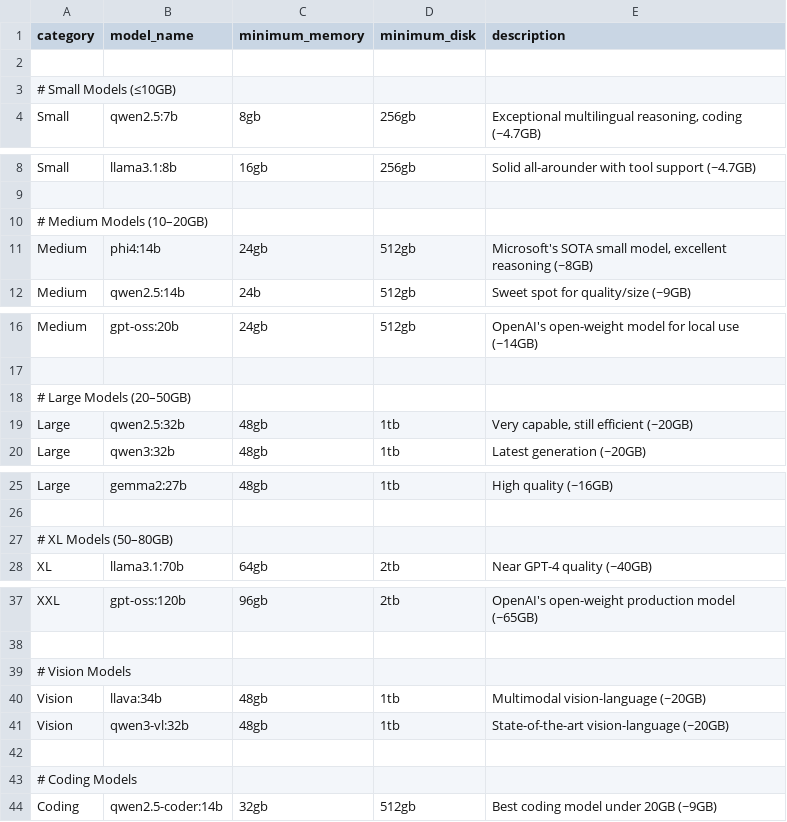
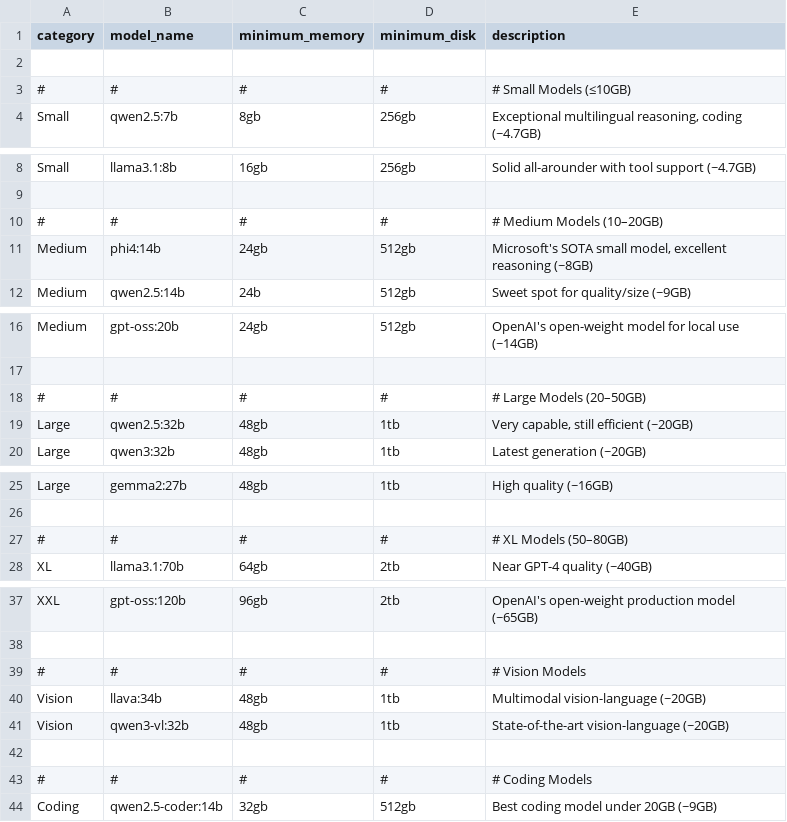
Before and after one commit to TuMee-Dev/machine_setup, a CSV file: llm/ollama.csv, drawn as a sheet; only a part is shown, gaps mark what is left out; the diff covers the shown part only.

Commit message:
Add placeholder rows for model categories in ollama.csv for improved organization

```diff
--- a/llm/ollama.csv
+++ b/llm/ollama.csv
@@ -3,2 +3,2 @@ category,model_name,minimum_memory,minimum_disk,description
-# Small Models (≤10GB)
+#,#,#,#,# Small Models (≤10GB)
 Small,qwen2.5:7b,8gb,256gb,"Exceptional multilingual reasoning, coding (~4.7GB)"
@@ -10,2 +10,2 @@ Small,llama3.1:8b,16gb,256gb,"Solid all-arounder with tool support (~4.7GB)"
-# Medium Models (10–20GB)
+#,#,#,#,# Medium Models (10–20GB)
 Medium,phi4:14b,24gb,512gb,"Microsoft's SOTA small model, excellent reasoning (~8GB)"
@@ -18,2 +18,2 @@ Medium,gpt-oss:20b,24gb,512gb,"OpenAI's open-weight model for local use (~14GB)"
-# Large Models (20–50GB)
+#,#,#,#,# Large Models (20–50GB)
 Large,qwen2.5:32b,48gb,1tb,"Very capable, still efficient (~20GB)"
@@ -27,2 +27,2 @@ Large,gemma2:27b,48gb,1tb,"High quality (~16GB)"
-# XL Models (50–80GB)
+#,#,#,#,# XL Models (50–80GB)
 XL,llama3.1:70b,64gb,2tb,"Near GPT-4 quality (~40GB)"
@@ -39,2 +39,2 @@ XXL,gpt-oss:120b,96gb,2tb,"OpenAI's open-weight production model (~65GB)"
-# Vision Models
+#,#,#,#,# Vision Models
 Vision,llava:34b,48gb,1tb,"Multimodal vision-language (~20GB)"
@@ -43,2 +43,2 @@ Vision,qwen3-vl:32b,48gb,1tb,"State-of-the-art vision-language (~20GB)"
-# Coding Models
+#,#,#,#,# Coding Models
 Coding,qwen2.5-coder:14b,32gb,512gb,"Best coding model under 20GB (~9GB)"
```
Also changed, not shown: 2 added rows and 2 removed rows elsewhere in this file.
